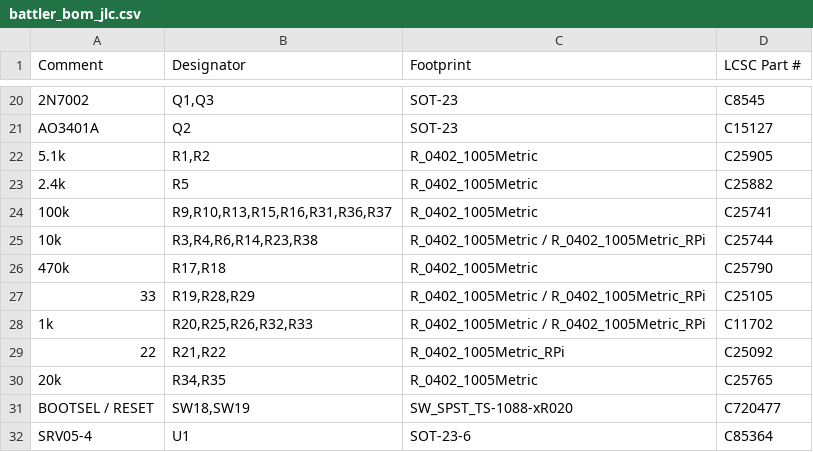
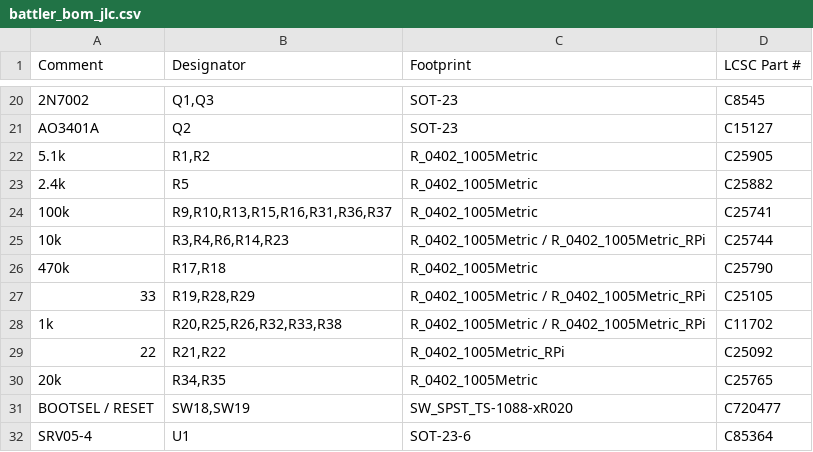
Before and after one commit to alex-berliner/mega_blastoise, a CSV file: hardware/ref_design/board/fab/battler_bom_jlc.csv, drawn as a sheet; only a part is shown, gaps mark what is left out.

```diff
--- a/hardware/ref_design/board/fab/battler_bom_jlc.csv
+++ b/hardware/ref_design/board/fab/battler_bom_jlc.csv
@@ -24,6 +24,6 @@ AO3401A,Q2,SOT-23,C15127
 100k,"R9,R10,R13,R15,R16,R31,R36,R37",R_0402_1005Metric,C25741
-10k,"R3,R4,R6,R14,R23,R38",R_0402_1005Metric / R_0402_1005Metric_RPi,C25744
+10k,"R3,R4,R6,R14,R23",R_0402_1005Metric / R_0402_1005Metric_RPi,C25744
 470k,"R17,R18",R_0402_1005Metric,C25790
 33,"R19,R28,R29",R_0402_1005Metric / R_0402_1005Metric_RPi,C25105
-1k,"R20,R25,R26,R32,R33",R_0402_1005Metric / R_0402_1005Metric_RPi,C11702
+1k,"R20,R25,R26,R32,R33,R38",R_0402_1005Metric / R_0402_1005Metric_RPi,C11702
 22,"R21,R22",R_0402_1005Metric_RPi,C25092
```
Also changed, not shown: 40 other files.
